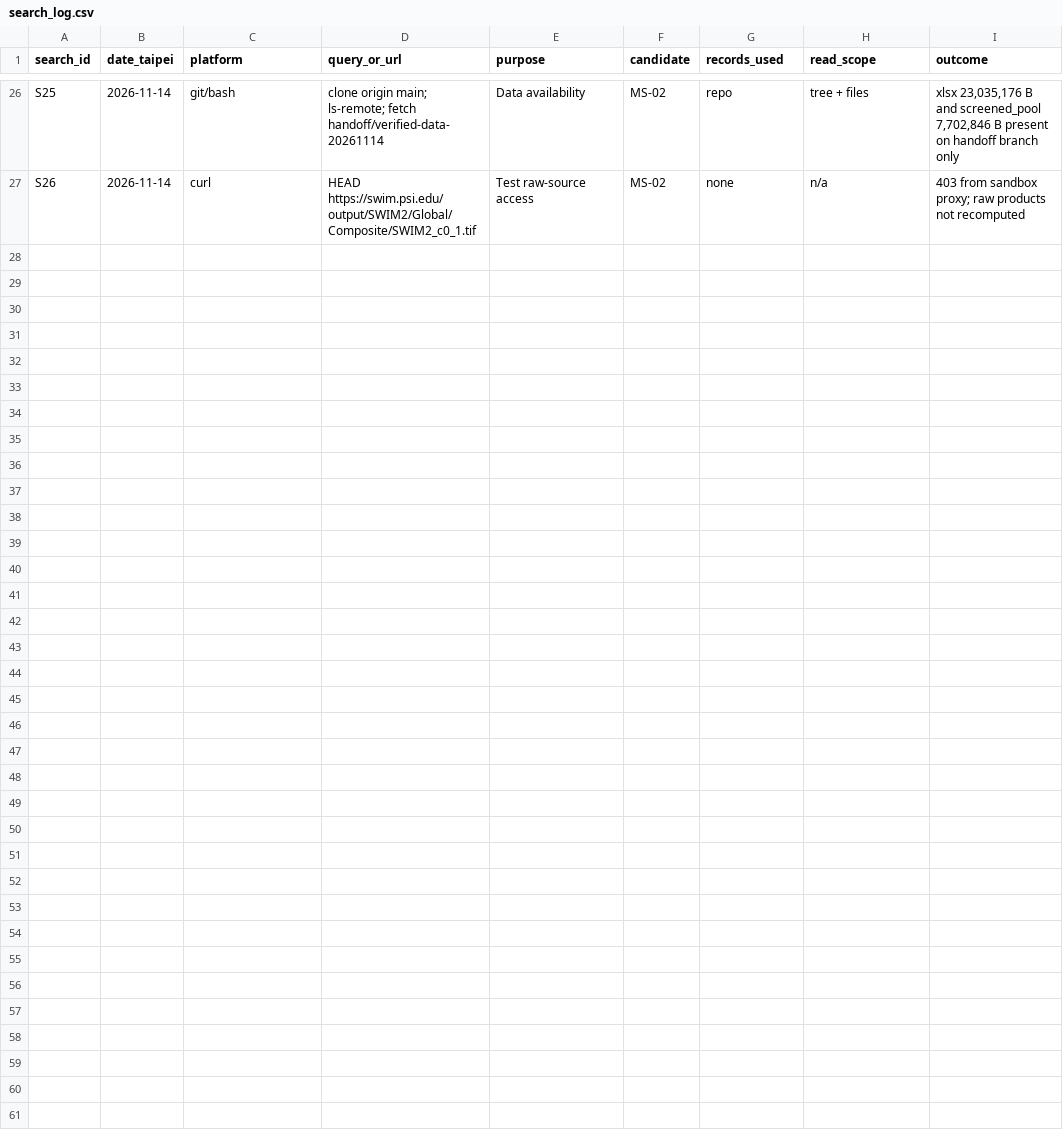
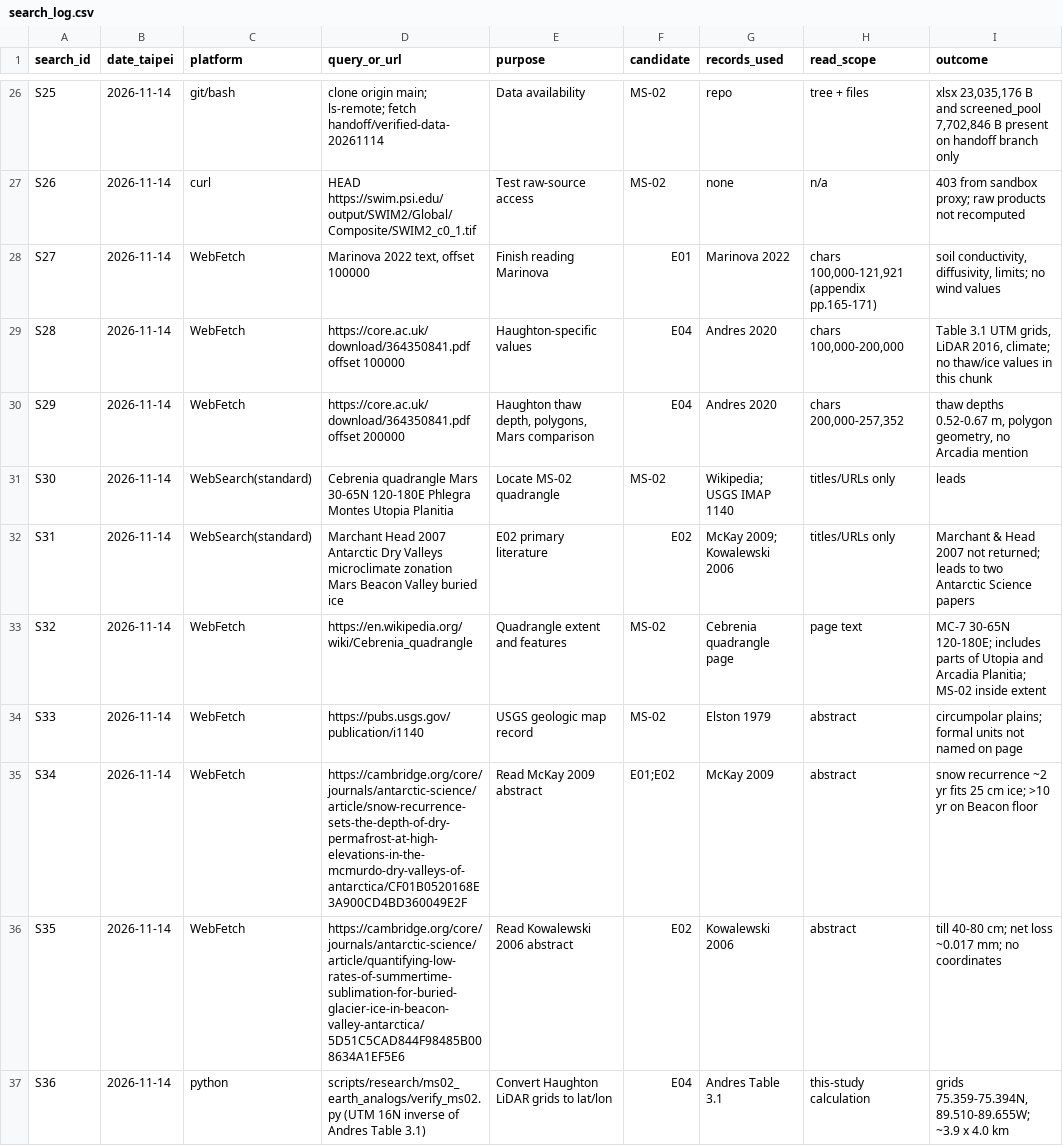
Before and after one commit to zhuang768/NASA-Space-Apps-Challenge-2026-Taipei, a CSV file: outputs/research/MS-02/search_log.csv, drawn as a sheet; only a part is shown, gaps mark what is left out.

```diff
--- a/outputs/research/MS-02/search_log.csv
+++ b/outputs/research/MS-02/search_log.csv
@@ -27 +27,11 @@ S25,2026-11-14,git/bash,clone origin main; ls-remote; fetch handoff/verified-dat
 S26,2026-11-14,curl,HEAD https://swim.psi.edu/output/SWIM2/Global/Composite/SWIM2_c0_1.tif,Test raw-source access,MS-02,none,n/a,403 from sandbox proxy; raw products not recomputed
+S27,2026-11-14,WebFetch,"Marinova 2022 text, offset 100000",Finish reading Marinova,E01,Marinova 2022,"chars 100,000-121,921 (appendix pp.165-171)","soil conductivity, diffusivity, limits; no wind values"
+S28,2026-11-14,WebFetch,https://core.ac.uk/download/364350841.pdf offset 100000,Haughton-specific values,E04,Andres 2020,"chars 100,000-200,000","Table 3.1 UTM grids, LiDAR 2016, climate; no thaw/ice values in this chunk"
+S29,2026-11-14,WebFetch,https://core.ac.uk/download/364350841.pdf offset 200000,"Haughton thaw depth, polygons, Mars comparison",E04,Andres 2020,"chars 200,000-257,352","thaw depths 0.52-0.67 m, polygon geometry, no Arcadia mention"
+S30,2026-11-14,WebSearch(standard),Cebrenia quadrangle Mars 30-65N 120-180E Phlegra Montes Utopia Planitia,Locate MS-02 quadrangle,MS-02,Wikipedia; USGS IMAP 1140,titles/URLs only,leads
+S31,2026-11-14,WebSearch(standard),Marchant Head 2007 Antarctic Dry Valleys microclimate zonation Mars Beacon Valley buried ice,E02 primary literature,E02,McKay 2009; Kowalewski 2006,titles/URLs only,Marchant & Head 2007 not returned; leads to two Antarctic Science papers
+S32,2026-11-14,WebFetch,https://en.wikipedia.org/wiki/Cebrenia_quadrangle,Quadrangle extent and features,MS-02,Cebrenia quadrangle page,page text,MC-7 30-65N 120-180E; includes parts of Utopia and Arcadia Planitia; MS-02 inside extent
+S33,2026-11-14,WebFetch,https://pubs.usgs.gov/publication/i1140,USGS geologic map record,MS-02,Elston 1979,abstract,circumpolar plains; formal units not named on page
+S34,2026-11-14,WebFetch,https://cambridge.org/core/journals/antarctic-science/article/snow-recurrence-sets-the-depth-of-dry-permafrost-at-high-elevations-in-the-mcmurdo-dry-valleys-of-antarctica/CF01B0520168E3A900CD4BD360049E2F,Read McKay 2009 abstract,E01;E02,McKay 2009,abstract,snow recurrence ~2 yr fits 25 cm ice; >10 yr on Beacon floor
+S35,2026-11-14,WebFetch,https://cambridge.org/core/journals/antarctic-science/article/quantifying-low-rates-of-summertime-sublimation-for-buried-glacier-ice-in-beacon-valley-antarctica/5D51C5CAD844F98485B008634A1EF5E6,Read Kowalewski 2006 abstract,E02,Kowalewski 2006,abstract,till 40-80 cm; net loss ~0.017 mm; no coordinates
+S36,2026-11-14,python,scripts/research/ms02_earth_analogs/verify_ms02.py (UTM 16N inverse of Andres Table 3.1),Convert Haughton LiDAR grids to lat/lon,E04,Andres Table 3.1,this-study calculation,"grids 75.359-75.394N, 89.510-89.655W; ~3.9 x 4.0 km"
```
Also changed, not shown: outputs/research/MS-02/candidates.csv, outputs/research/MS-02/evidence.csv, 6 other files.
